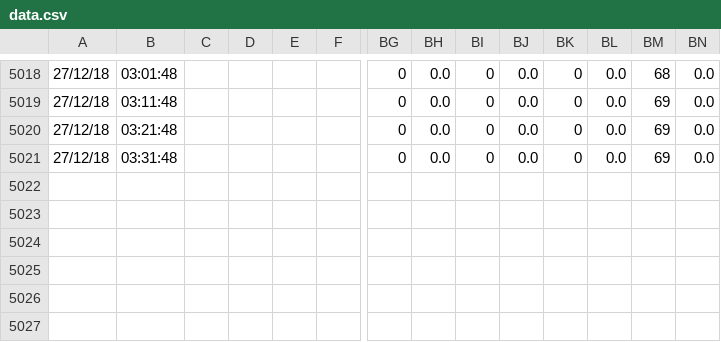
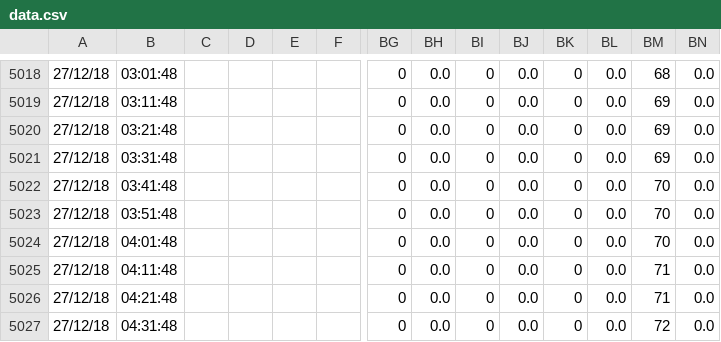
Before and after one commit to eavesjames/Orisha, a CSV file: data.csv, drawn as a sheet; only a part is shown, gaps mark what is left out; rows hold the shown columns only; the diff names each change by its address in the sheet, - before the commit and + after, or states it on an @@ line.

Commit message:
backup

```diff
--- a/data.csv
+++ b/data.csv
+row 5022: 27/12/18 | 03:41:48 |  |  |  |  | 0 | 0.0 | 0 | 0.0 | 0 | 0.0 | 70 | 0.0
+row 5023: 27/12/18 | 03:51:48 |  |  |  |  | 0 | 0.0 | 0 | 0.0 | 0 | 0.0 | 70 | 0.0
+row 5024: 27/12/18 | 04:01:48 |  |  |  |  | 0 | 0.0 | 0 | 0.0 | 0 | 0.0 | 70 | 0.0
+row 5025: 27/12/18 | 04:11:48 |  |  |  |  | 0 | 0.0 | 0 | 0.0 | 0 | 0.0 | 71 | 0.0
+row 5026: 27/12/18 | 04:21:48 |  |  |  |  | 0 | 0.0 | 0 | 0.0 | 0 | 0.0 | 71 | 0.0
+row 5027: 27/12/18 | 04:31:48 |  |  |  |  | 0 | 0.0 | 0 | 0.0 | 0 | 0.0 | 72 | 0.0
```
